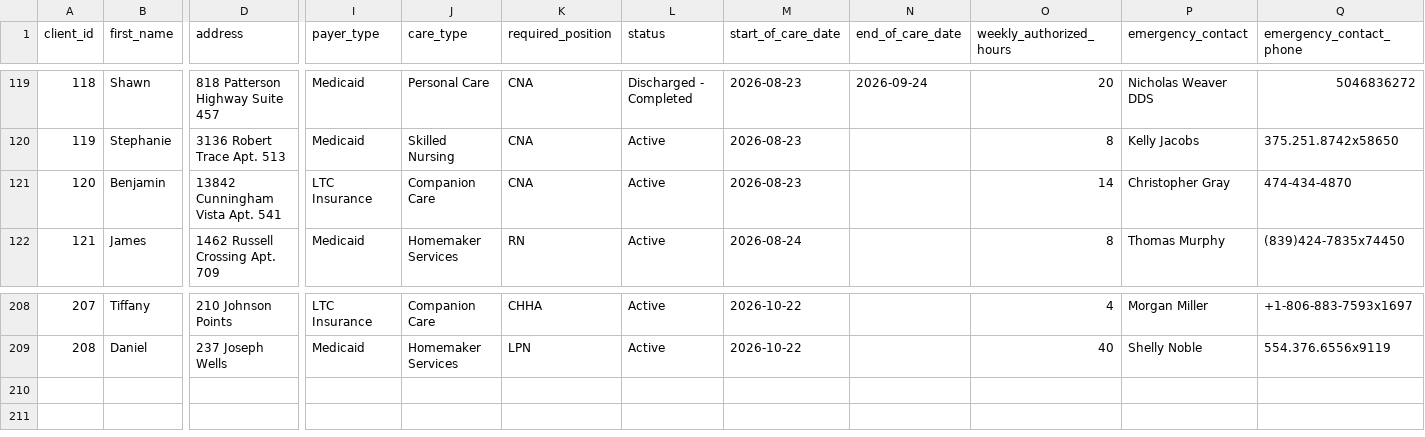
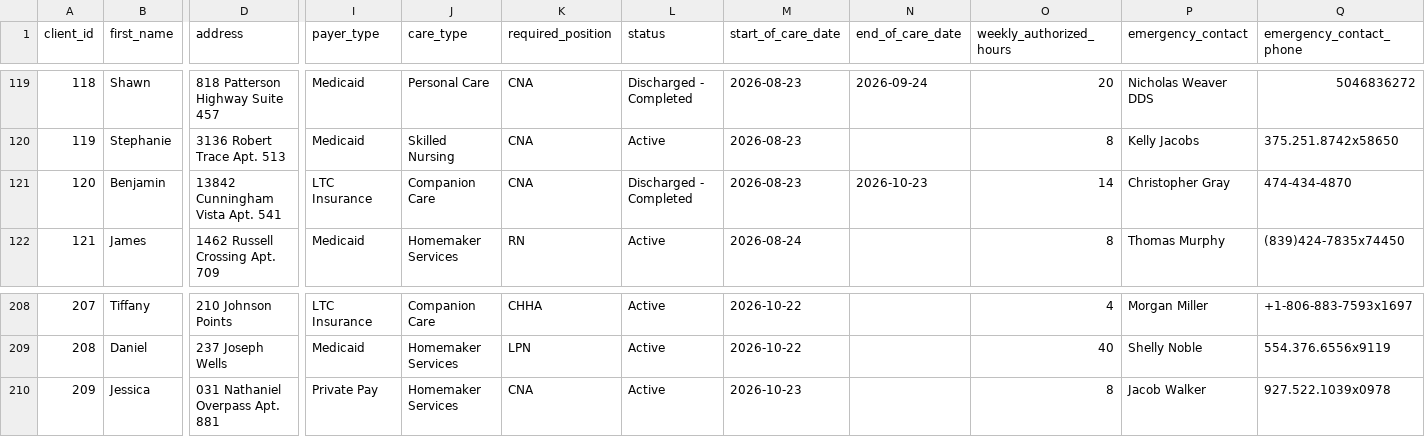
Before and after one commit to uzairnauman/Work_Opportunity_Tax_Credit, a CSV file: Datasets/Clients.csv, drawn as a sheet; only a part is shown, gaps mark what is left out; rows hold the shown columns only; the diff names each change by its address in the sheet, - before the commit and + after, or states it on an @@ line.

```diff
--- a/Datasets/Clients.csv
+++ b/Datasets/Clients.csv
-L121 (status): Active
+L121 (status): Discharged - Completed
-N121 (end_of_care_date): (empty)
+N121 (end_of_care_date): 2026-10-23
+row 210: 209 | Jessica | 031 Nathaniel Overpass Apt. 881 | Private Pay | Homemaker Services | CNA | Active | 2026-10-23 |  | 8 | Jacob Walker | 927.522.1039x0978
```
Also changed, not shown: 1 other file.
